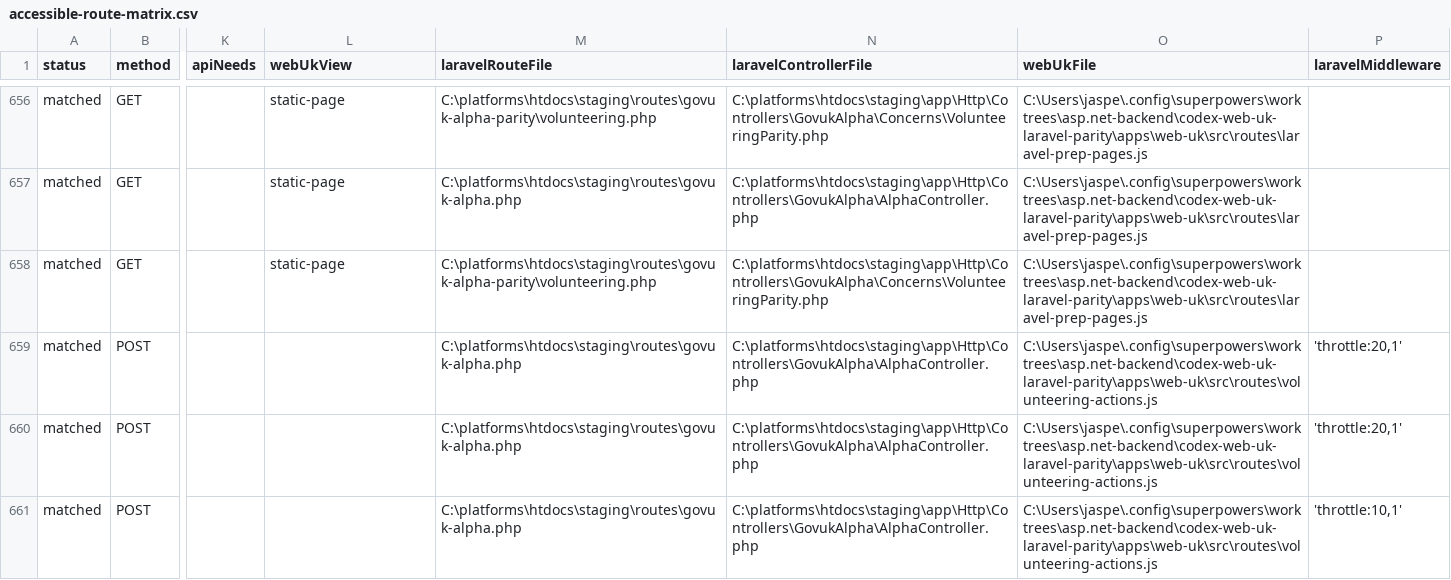
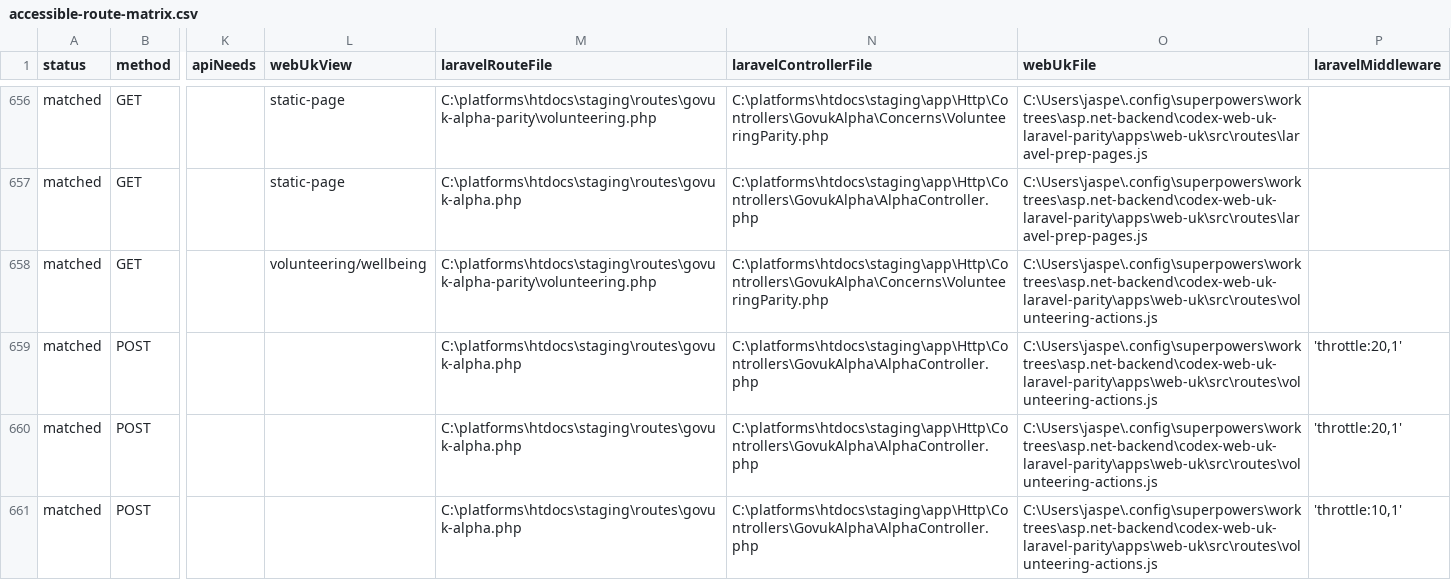
Before and after one commit to jasperfordesq-ai/api.project-nexus.net, a CSV file: apps/web-uk/docs/generated/accessible-route-matrix.csv, drawn as a sheet; only a part is shown, gaps mark what is left out; the diff names each change by its address in the sheet, - before the commit and + after, or states it on an @@ line.

Commit message:
feat: add Laravel volunteering wellbeing page

```diff
--- a/apps/web-uk/docs/generated/accessible-route-matrix.csv
+++ b/apps/web-uk/docs/generated/accessible-route-matrix.csv
-L658 (webUkView): static-page
+L658 (webUkView): volunteering/wellbeing
-O658 (webUkFile): C:\Users\jaspe\.config\superpowers\worktrees\asp.net-backend\codex-web-uk-laravel-parity\apps\web-uk\src\routes\laravel-prep-pages.js
+O658 (webUkFile): C:\Users\jaspe\.config\superpowers\worktrees\asp.net-backend\codex-web-uk-laravel-parity\apps\web-uk\src\routes\volunteering-actions.js
```
Also changed, not shown: 8 other files.
